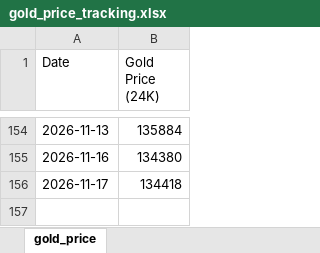
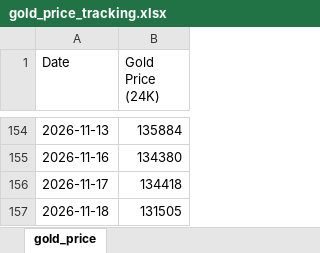
Before and after one commit to rastogiharshita/gold_price_alerts, an Excel workbook: gold_price_tracking.xlsx, sheet gold_price, drawn as a sheet; only a part is shown, gaps mark what is left out; values as stored, in another font and other column widths than the file's, no borders; the diff names each change by its address in the sheet, - before the commit and + after, or states it on an @@ line.

```diff
--- a/gold_price_tracking.xlsx (sheet gold_price)
+++ b/gold_price_tracking.xlsx (sheet gold_price)
+row 157: 2026-11-18 | 131505
```
